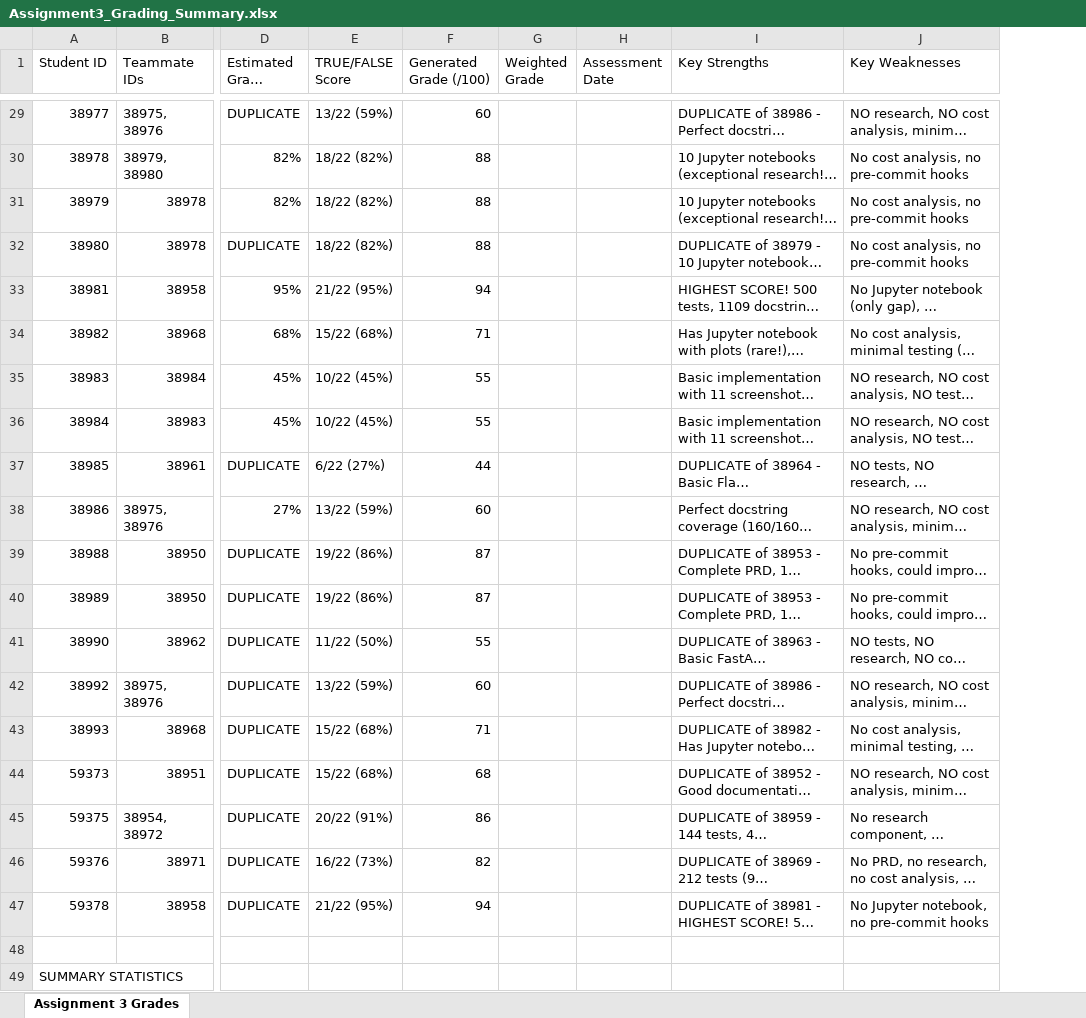
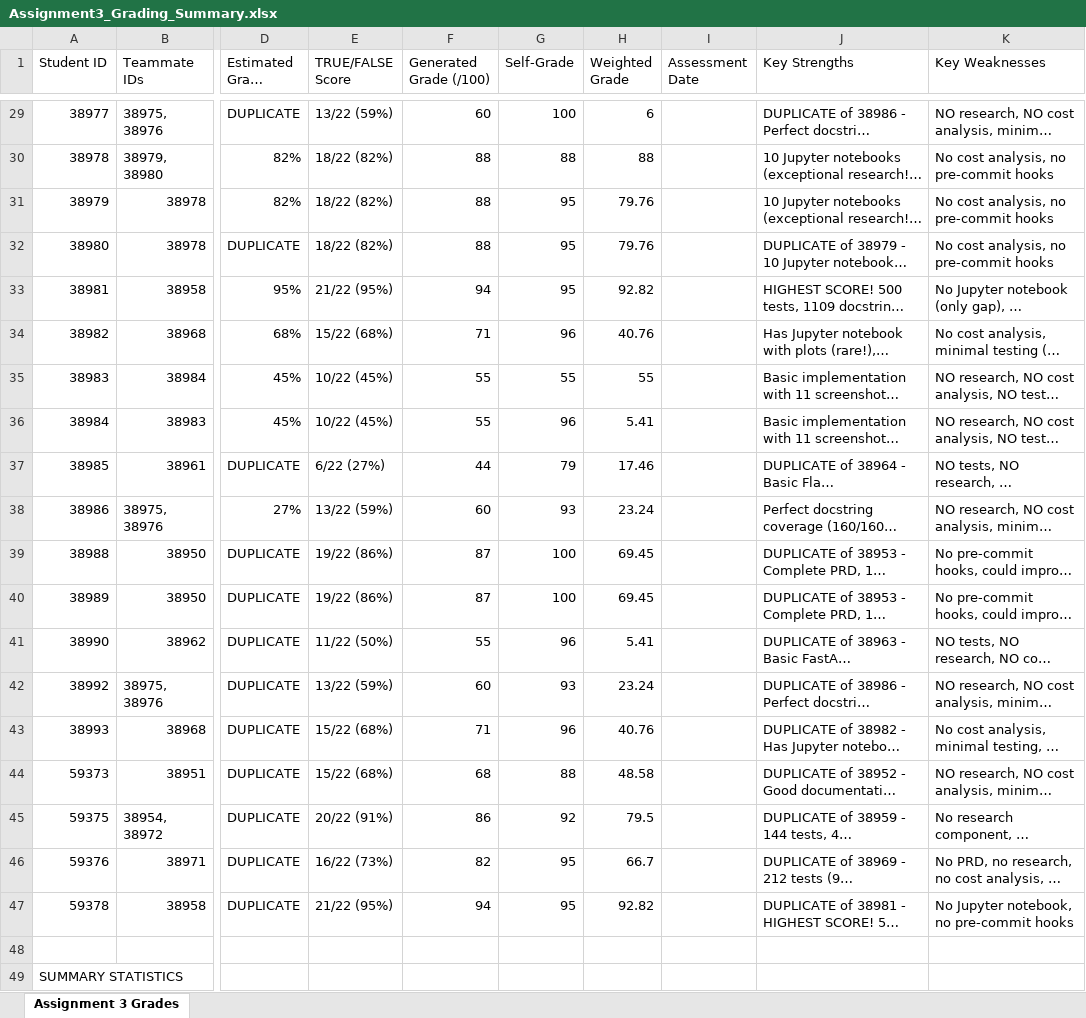
Before and after one commit to OmryTzabbar1/RuniGrader, an Excel workbook: Assignment3_Grading_Summary.xlsx, sheet Assignment 3 Grades, drawn as a sheet; only a part is shown, gaps mark what is left out; long unchanged cells end in …; values as stored, in another font and other column widths than the file's, no cell formats; addresses are those after the commit; the diff covers the shown part only; the diff names each change by its address in the sheet, - before the commit and + after, or states it on an @@ line.

```diff
--- a/Assignment3_Grading_Summary.xlsx (sheet Assignment 3 Grades)
+++ b/Assignment3_Grading_Summary.xlsx (sheet Assignment 3 Grades)
+column G (Self-Grade), rows 29-47: 100 | 88 | 95 | 95 | 95 | 96 | 55 | 96 | 79 | 93 | 100 | 100 | 96 | 93 | 96 | 88 | 92 | 95 | 95
-H29 (Weighted Grade): (empty)
+H29 (Weighted Grade): 6
-H30 (Weighted Grade): (empty)
+H30 (Weighted Grade): 88
-H31:H32 (Weighted Grade): (empty)
+H31:H32 (Weighted Grade): 79.76
-H33 (Weighted Grade): (empty)
+H33 (Weighted Grade): 92.82
-H34 (Weighted Grade): (empty)
+H34 (Weighted Grade): 40.76
-H35 (Weighted Grade): (empty)
+H35 (Weighted Grade): 55
-H36 (Weighted Grade): (empty)
+H36 (Weighted Grade): 5.41
-H37 (Weighted Grade): (empty)
+H37 (Weighted Grade): 17.46
-H38 (Weighted Grade): (empty)
+H38 (Weighted Grade): 23.24
-H39:H40 (Weighted Grade): (empty)
+H39:H40 (Weighted Grade): 69.45
-H41 (Weighted Grade): (empty)
+H41 (Weighted Grade): 5.41
-H42 (Weighted Grade): (empty)
+H42 (Weighted Grade): 23.24
-H43 (Weighted Grade): (empty)
+H43 (Weighted Grade): 40.76
-H44 (Weighted Grade): (empty)
+H44 (Weighted Grade): 48.58
-H45 (Weighted Grade): (empty)
+H45 (Weighted Grade): 79.5
-H46 (Weighted Grade): (empty)
+H46 (Weighted Grade): 66.7
-H47 (Weighted Grade): (empty)
+H47 (Weighted Grade): 92.82
```
Also changed, not shown: 27 edited cells elsewhere in this sheet, cell formats, 6 other files.
